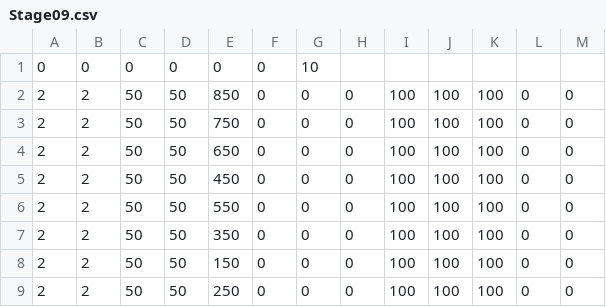
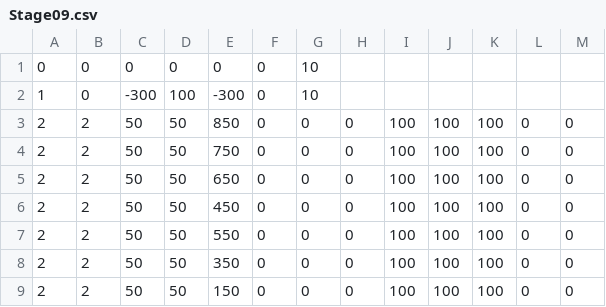
Before and after one commit to mio-mmiioo/Shooting-2026-01, a CSV file: data/stage/Stage09.csv, drawn as a sheet; only a part is shown; the shorter side is filled out with more unchanged rows; the diff names each change by its address in the sheet, - before the commit and + after, or states it on an @@ line.

```diff
--- a/data/stage/Stage09.csv
+++ b/data/stage/Stage09.csv
+row 2: 1 | 0 | -300 | 100 | -300 | 0 | 10
```
Also changed, not shown: 7 other files.
